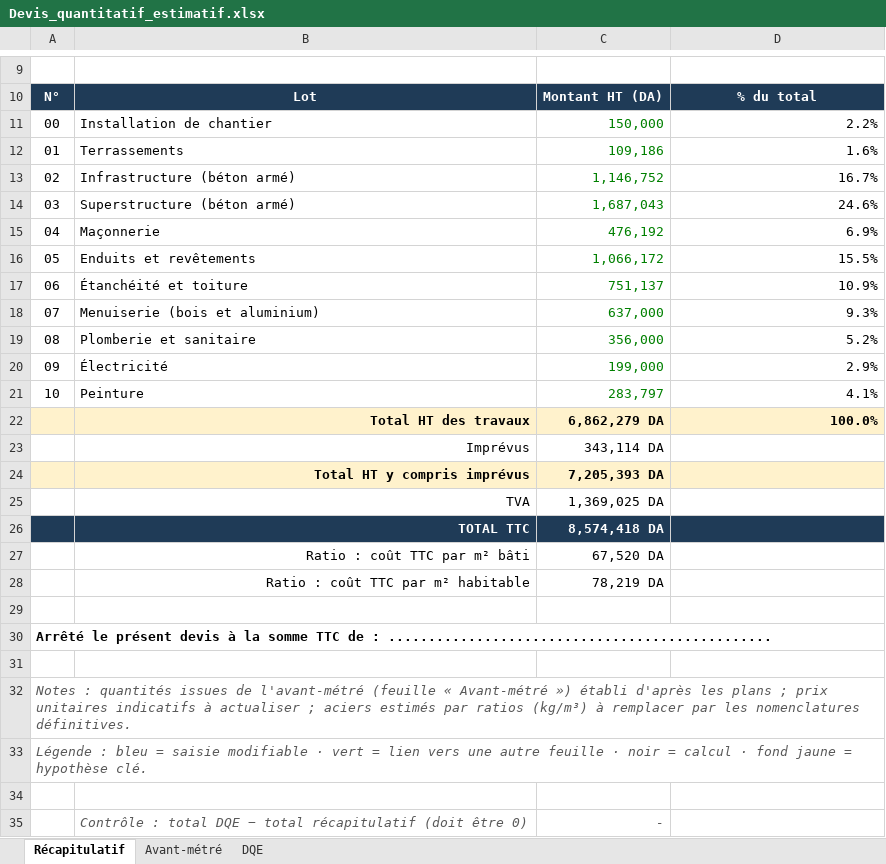
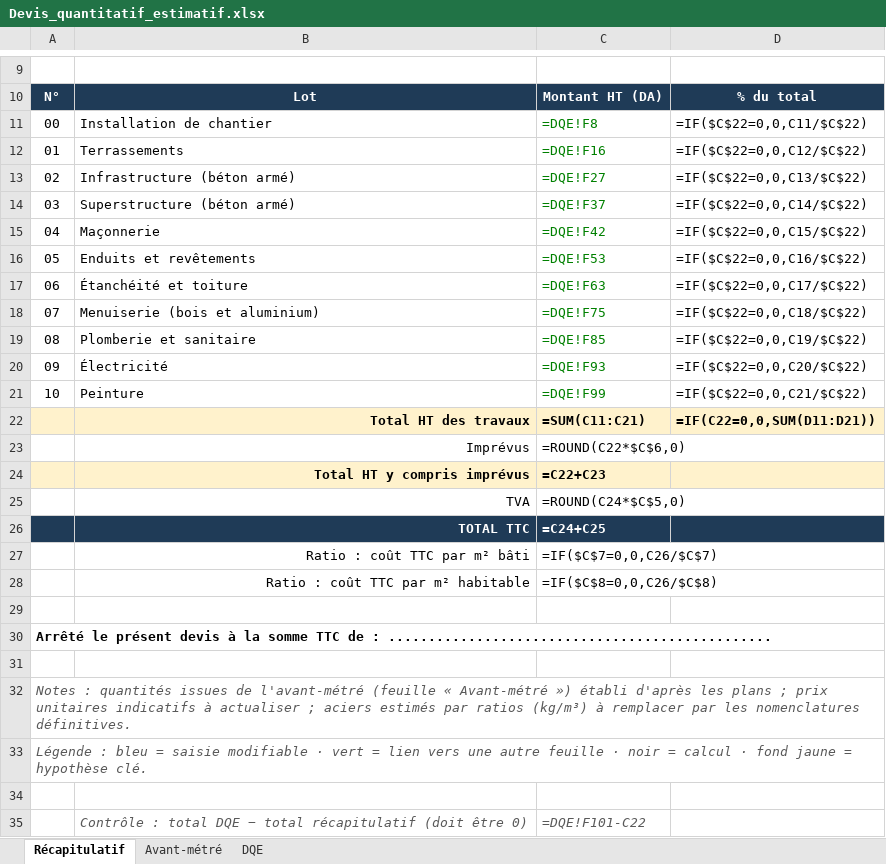
Before and after one commit to ThegreatHamza/Civil-engineer, an Excel workbook: plans/Devis_quantitatif_estimatif.xlsx, sheet Récapitulatif, drawn as a sheet; only a part is shown, gaps mark what is left out; values as stored, in another font and other column widths than the file's, no borders; formulas without a stored value are shown as written; removed rows and columns are numbered as before the commit, all else as after; the diff names each change by its address in the sheet, - before the commit and + after, or states it on an @@ line.

```diff
--- a/plans/Devis_quantitatif_estimatif.xlsx (sheet Récapitulatif)
+++ b/plans/Devis_quantitatif_estimatif.xlsx (sheet Récapitulatif)
-C11: 150,000
+C11: =DQE!F8
-D11: 2.2%
+D11: =IF($C$22=0,0,C11/$C$22)
-C12: 109,186
+C12: =DQE!F16
-D12: 1.6%
+D12: =IF($C$22=0,0,C12/$C$22)
-C13: 1,146,752
+C13: =DQE!F27
-D13: 16.7%
+D13: =IF($C$22=0,0,C13/$C$22)
-C14: 1,687,043
+C14: =DQE!F37
-D14: 24.6%
+D14: =IF($C$22=0,0,C14/$C$22)
-C15: 476,192
+C15: =DQE!F42
-D15: 6.9%
+D15: =IF($C$22=0,0,C15/$C$22)
-C16: 1,066,172
+C16: =DQE!F53
-D16: 15.5%
+D16: =IF($C$22=0,0,C16/$C$22)
-C17: 751,137
+C17: =DQE!F63
-D17: 10.9%
+D17: =IF($C$22=0,0,C17/$C$22)
-C18: 637,000
+C18: =DQE!F75
-D18: 9.3%
+D18: =IF($C$22=0,0,C18/$C$22)
-C19: 356,000
+C19: =DQE!F85
-D19: 5.2%
+D19: =IF($C$22=0,0,C19/$C$22)
-C20: 199,000
+C20: =DQE!F93
-D20: 2.9%
+D20: =IF($C$22=0,0,C20/$C$22)
-C21: 283,797
+C21: =DQE!F99
-D21: 4.1%
+D21: =IF($C$22=0,0,C21/$C$22)
-row 22:  | Total HT des travaux | 6,862,279 DA | 100.0%
+row 22:  | Total HT des travaux | =SUM(C11:C21) | =IF(C22=0,0,SUM(D11:D21))
-C23: 343,114 DA
+C23: =ROUND(C22*$C$6,0)
-C24: 7,205,393 DA
+C24: =C22+C23
-C25: 1,369,025 DA
+C25: =ROUND(C24*$C$5,0)
-C26: 8,574,418 DA
+C26: =C24+C25
-C27: 67,520 DA
+C27: =IF($C$7=0,0,C26/$C$7)
-C28: 78,219 DA
+C28: =IF($C$8=0,0,C26/$C$8)
-C35: -
+C35: =DQE!F101-C22
```
Also changed, not shown: sheet Avant-métré, sheet DQE, plans/Planning_travaux.xlsx, 5 other files.
